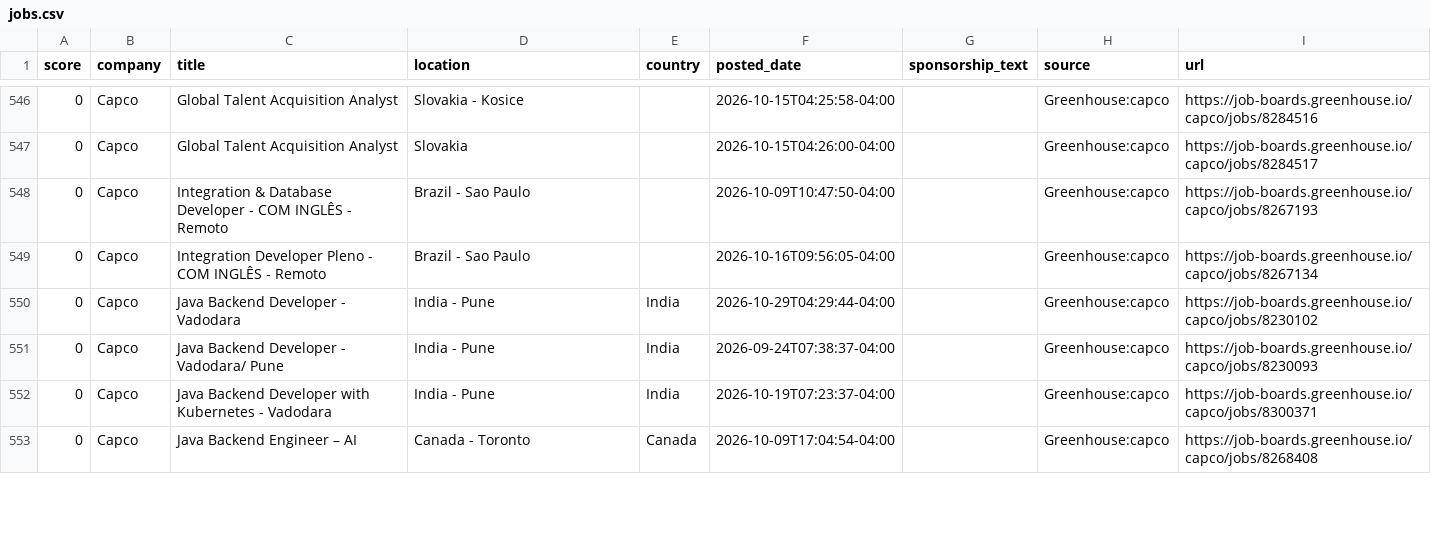
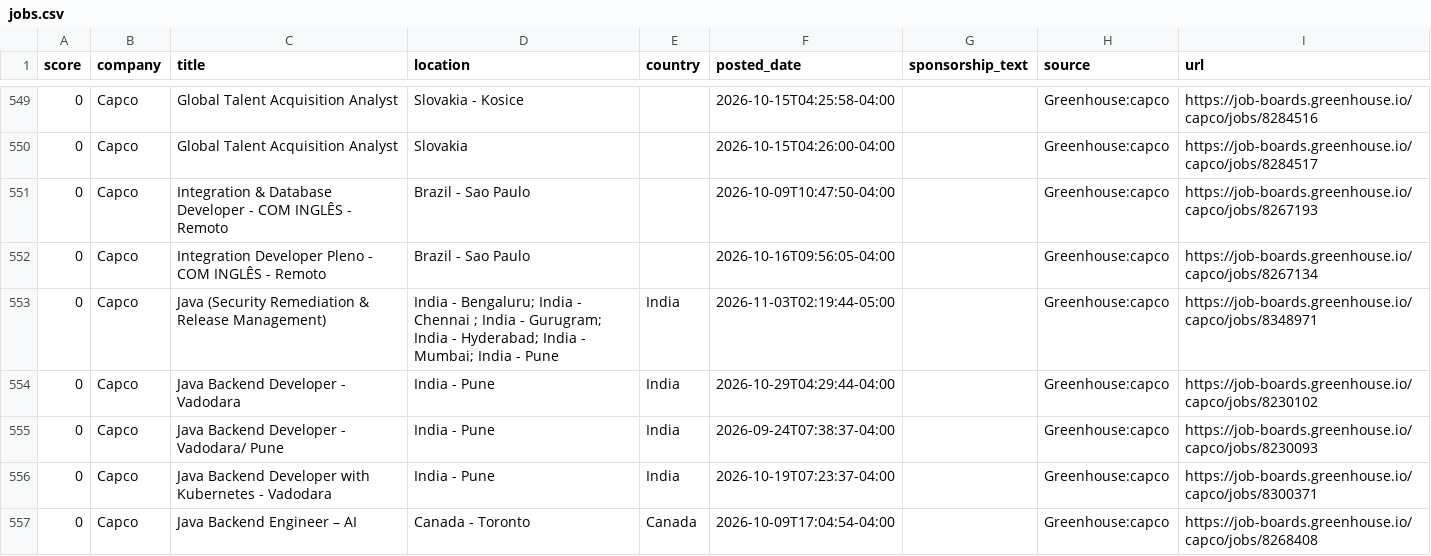
Before and after one commit to jzikim/global-internship-hunter, a CSV file: data/jobs.csv, drawn as a sheet; only a part is shown, gaps mark what is left out; the diff covers the shown part only.

```diff
--- a/data/jobs.csv
+++ b/data/jobs.csv
@@ -549,2 +552,3 @@
 0,Capco,Integration Developer Pleno - COM INGLÊS - Remoto,Brazil - Sao Paulo,,2026-10-16T09:56:05-04:00,,Greenhouse:capco,https://job-boards.greenhouse.io/capco/jobs/8267134
+0,Capco,Java (Security Remediation & Release Management),India - Bengaluru; India - Chennai ; India - Gurugram; India - Hyderabad; India - Mumbai; India - Pune,India,2026-11-03T02:19:44-05:00,,Greenhouse:capco,https://job-boards.greenhouse.io/capco/jobs/8348971
 0,Capco,Java Backend Developer - Vadodara,India - Pune,India,2026-10-29T04:29:44-04:00,,Greenhouse:capco,https://job-boards.greenhouse.io/capco/jobs/8230102
```
Also changed, not shown: 6 added rows and 5 removed rows elsewhere in this file, data/ai_candidates.csv, 5 other files.
